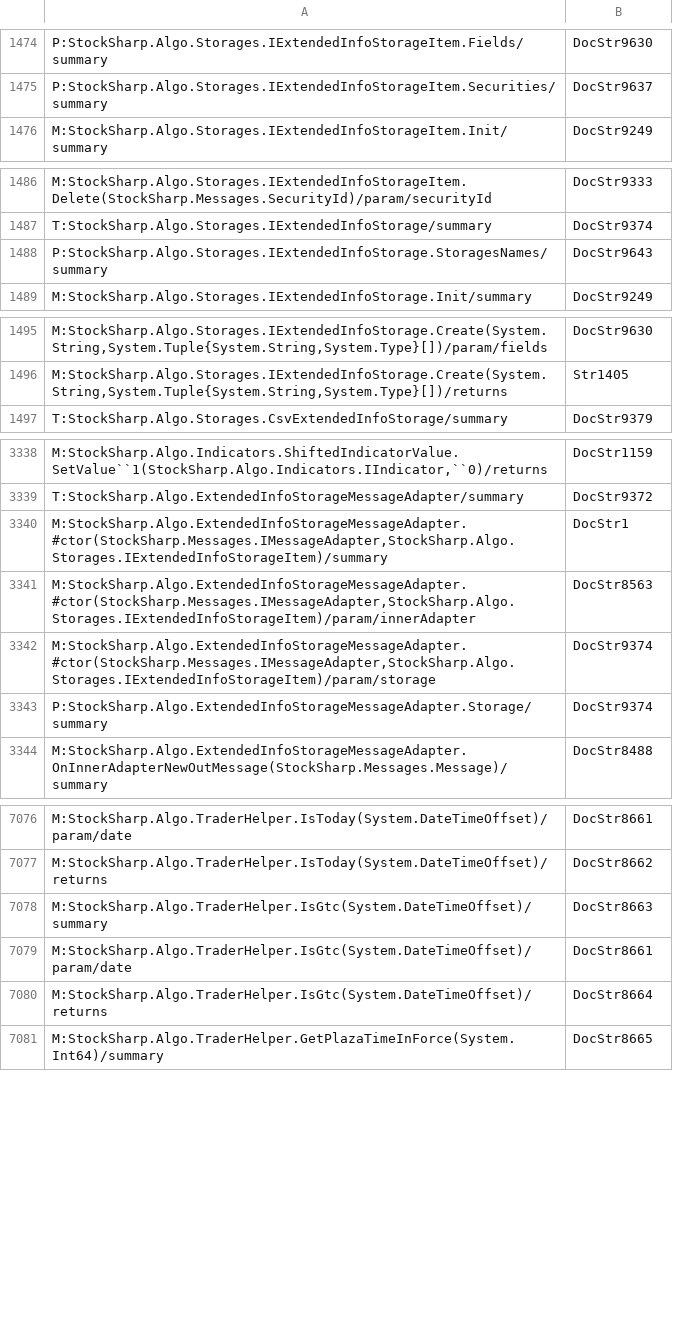
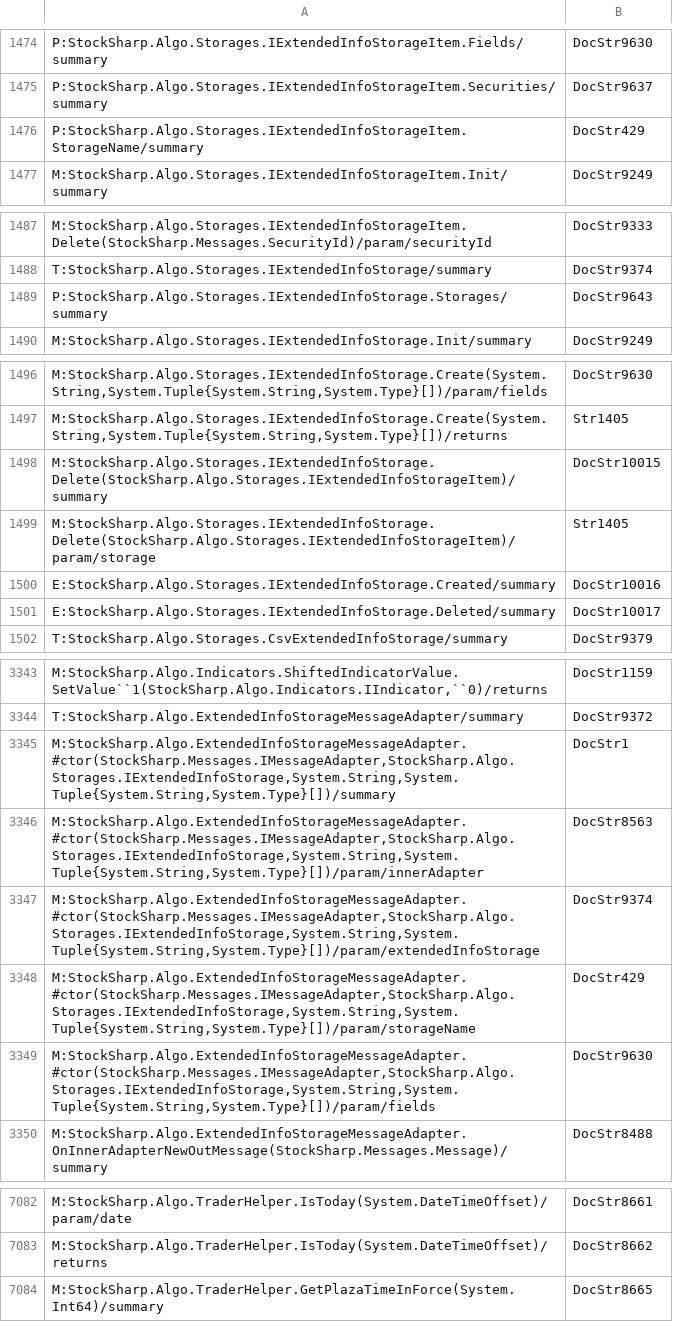
Before and after one commit to StockSharp/StockSharp, a CSV file: Localization/XmlComments/StockSharp.Algo.csv, drawn as a sheet; only a part is shown, gaps mark what is left out.

```diff
--- a/Localization/XmlComments/StockSharp.Algo.csv
+++ b/Localization/XmlComments/StockSharp.Algo.csv
@@ -1475,2 +1475,3 @@ P:StockSharp.Algo.Storages.IExtendedInfoStorageItem.Fields/summary;DocStr9630
 P:StockSharp.Algo.Storages.IExtendedInfoStorageItem.Securities/summary;DocStr9637
+P:StockSharp.Algo.Storages.IExtendedInfoStorageItem.StorageName/summary;DocStr429
 M:StockSharp.Algo.Storages.IExtendedInfoStorageItem.Init/summary;DocStr9249
@@ -1487,3 +1488,3 @@ M:StockSharp.Algo.Storages.IExtendedInfoStorageItem.Delete(StockSharp.Messages.S
 T:StockSharp.Algo.Storages.IExtendedInfoStorage/summary;DocStr9374
-P:StockSharp.Algo.Storages.IExtendedInfoStorage.StoragesNames/summary;DocStr9643
+P:StockSharp.Algo.Storages.IExtendedInfoStorage.Storages/summary;DocStr9643
 M:StockSharp.Algo.Storages.IExtendedInfoStorage.Init/summary;DocStr9249
@@ -1496,2 +1497,6 @@ M:StockSharp.Algo.Storages.IExtendedInfoStorage.Create(System.String,System.Tupl
 M:StockSharp.Algo.Storages.IExtendedInfoStorage.Create(System.String,System.Tuple{System.String,System.Type}[])/returns;Str1405
+M:StockSharp.Algo.Storages.IExtendedInfoStorage.Delete(StockSharp.Algo.Storages.IExtendedInfoStorageItem)/summary;DocStr10015
+M:StockSharp.Algo.Storages.IExtendedInfoStorage.Delete(StockSharp.Algo.Storages.IExtendedInfoStorageItem)/param/storage;Str1405
+E:StockSharp.Algo.Storages.IExtendedInfoStorage.Created/summary;DocStr10016
+E:StockSharp.Algo.Storages.IExtendedInfoStorage.Deleted/summary;DocStr10017
 T:StockSharp.Algo.Storages.CsvExtendedInfoStorage/summary;DocStr9379
@@ -3339,6 +3344,7 @@ M:StockSharp.Algo.Indicators.ShiftedIndicatorValue.SetValue``1(StockSharp.Algo.I
 T:StockSharp.Algo.ExtendedInfoStorageMessageAdapter/summary;DocStr9372
-M:StockSharp.Algo.ExtendedInfoStorageMessageAdapter.#ctor(StockSharp.Messages.IMessageAdapter,StockSharp.Algo.Storages.IExtendedInfoStorageItem)/summary;DocStr1
-M:StockSharp.Algo.ExtendedInfoStorageMessageAdapter.#ctor(StockSharp.Messages.IMessageAdapter,StockSharp.Algo.Storages.IExtendedInfoStorageItem)/param/innerAdapter;DocStr8563
-M:StockSharp.Algo.ExtendedInfoStorageMessageAdapter.#ctor(StockSharp.Messages.IMessageAdapter,StockSharp.Algo.Storages.IExtendedInfoStorageItem)/param/storage;DocStr9374
-P:StockSharp.Algo.ExtendedInfoStorageMessageAdapter.Storage/summary;DocStr9374
+M:StockSharp.Algo.ExtendedInfoStorageMessageAdapter.#ctor(StockSharp.Messages.IMessageAdapter,StockSharp.Algo.Storages.IExtendedInfoStorage,System.String,System.Tuple{System.String,System.Type}[])/summary;DocStr1
+M:StockSharp.Algo.ExtendedInfoStorageMessageAdapter.#ctor(StockSharp.Messages.IMessageAdapter,StockSharp.Algo.Storages.IExtendedInfoStorage,System.String,System.Tuple{System.String,System.Type}[])/param/innerAdapter;DocStr8563
+M:StockSharp.Algo.ExtendedInfoStorageMessageAdapter.#ctor(StockSharp.Messages.IMessageAdapter,StockSharp.Algo.Storages.IExtendedInfoStorage,System.String,System.Tuple{System.String,System.Type}[])/param/extendedInfoStorage;DocStr9374
+M:StockSharp.Algo.ExtendedInfoStorageMessageAdapter.#ctor(StockSharp.Messages.IMessageAdapter,StockSharp.Algo.Storages.IExtendedInfoStorage,System.String,System.Tuple{System.String,System.Type}[])/param/storageName;DocStr429
+M:StockSharp.Algo.ExtendedInfoStorageMessageAdapter.#ctor(StockSharp.Messages.IMessageAdapter,StockSharp.Algo.Storages.IExtendedInfoStorage,System.String,System.Tuple{System.String,System.Type}[])/param/fields;DocStr9630
 M:StockSharp.Algo.ExtendedInfoStorageMessageAdapter.OnInnerAdapterNewOutMessage(StockSharp.Messages.Message)/summary;DocStr8488
@@ -7077,5 +7083,2 @@ M:StockSharp.Algo.TraderHelper.IsToday(System.DateTimeOffset)/param/date;DocStr8
 M:StockSharp.Algo.TraderHelper.IsToday(System.DateTimeOffset)/returns;DocStr8662
-M:StockSharp.Algo.TraderHelper.IsGtc(System.DateTimeOffset)/summary;DocStr8663
-M:StockSharp.Algo.TraderHelper.IsGtc(System.DateTimeOffset)/param/date;DocStr8661
-M:StockSharp.Algo.TraderHelper.IsGtc(System.DateTimeOffset)/returns;DocStr8664
 M:StockSharp.Algo.TraderHelper.GetPlazaTimeInForce(System.Int64)/summary;DocStr8665
```
Also changed, not shown: 33 other files.
